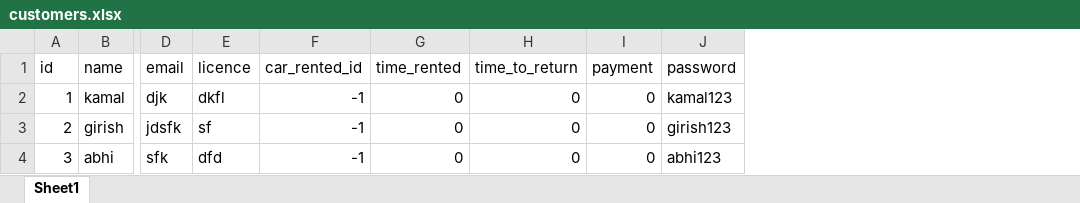
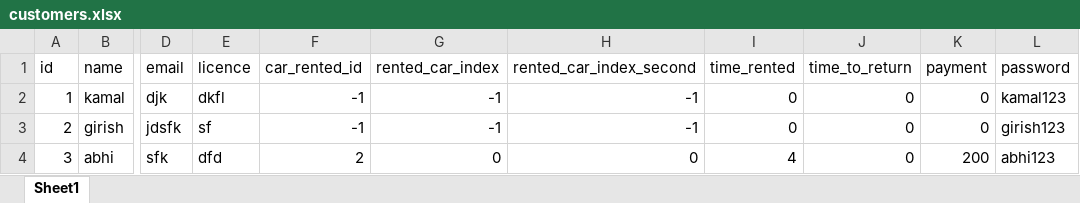
Before and after one commit to kamal7643/gp_project_rent_software, an Excel workbook: cache/customers.xlsx, sheet Sheet1, drawn as a sheet; only a part is shown, gaps mark what is left out; values as stored, in another font and other column widths than the file's, no borders; addresses are those after the commit; the diff names each change by its address in the sheet, - before the commit and + after, or states it on an @@ line.

```diff
--- a/cache/customers.xlsx (sheet Sheet1)
+++ b/cache/customers.xlsx (sheet Sheet1)
+column G (rented_car_index), rows 2-4: -1 | -1 | 0
+column H (rented_car_index_second), rows 2-4: -1 | -1 | 0
-F4 (car_rented_id): -1
+F4 (car_rented_id): 2
-I4 (time_rented): 0
+I4 (time_rented): 4
-K4 (payment): 0
+K4 (payment): 200
```
Also changed, not shown: cache/cars.xlsx, 18 other files.
